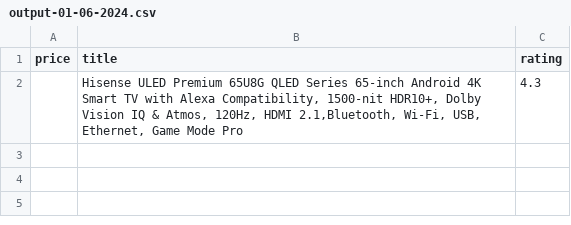
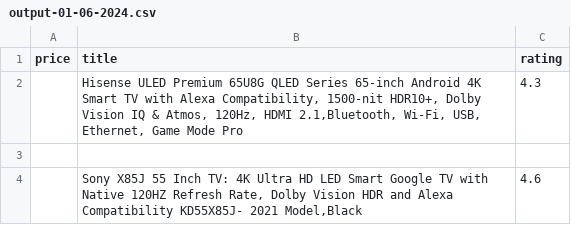
Before and after one commit to RoniPick/Udemy---Web-Scraping-Automation-using-BS4-Selenium, a CSV file: html_scraper/output-01-06-2024.csv, drawn as a sheet; the diff names each change by its address in the sheet, - before the commit and + after, or states it on an @@ line.

```diff
--- a/html_scraper/output-01-06-2024.csv
+++ b/html_scraper/output-01-06-2024.csv
+row 3: (empty)
+row 4:  | Sony X85J 55 Inch TV: 4K Ultra HD LED Smart Google TV with Native 120HZ Refresh Rate, Dolby Vision HDR and Alexa Compatibility KD55X85J- 2021 Model,Black | 4.6
```
Also changed, not shown: 1 other file.
